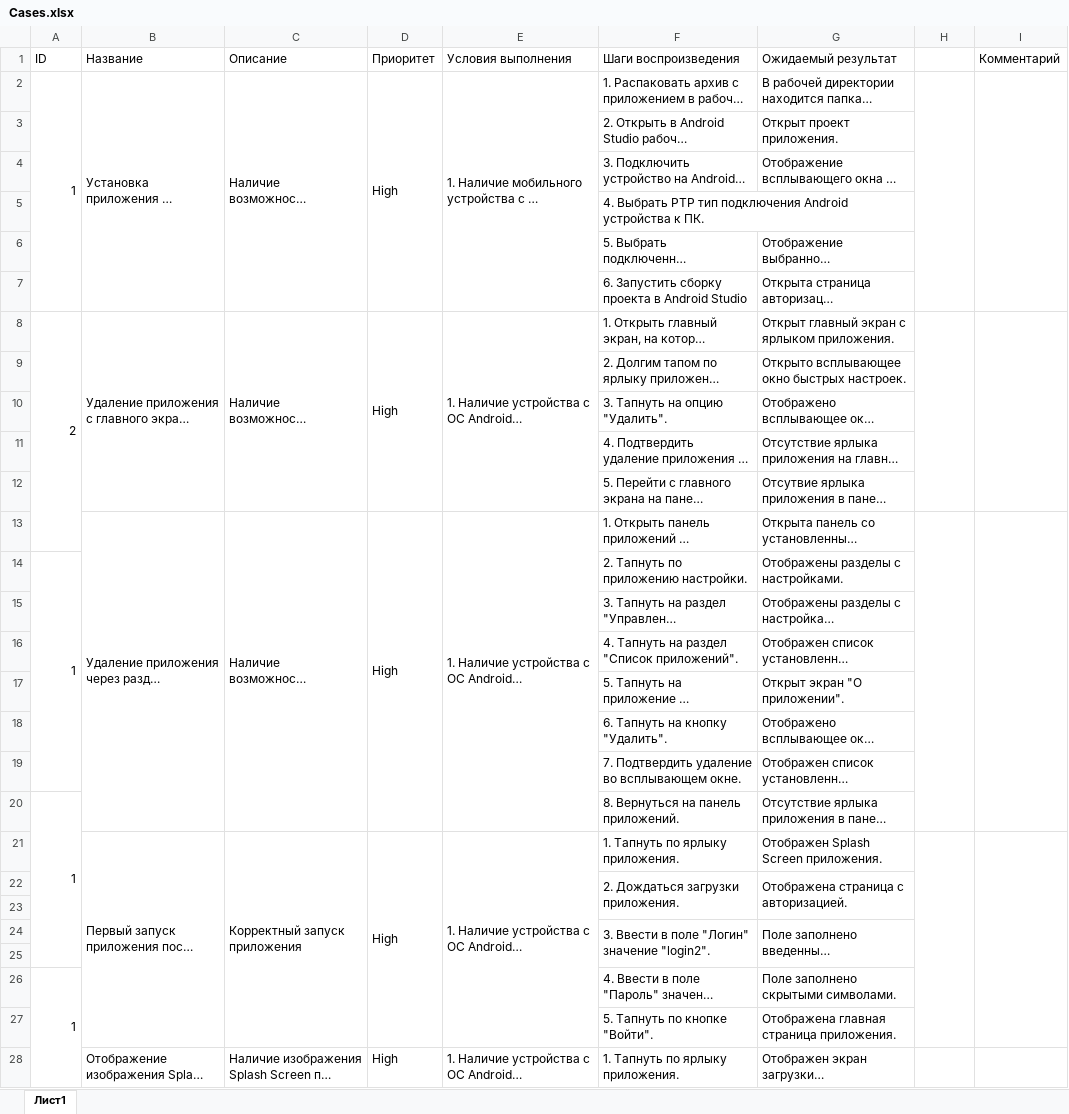
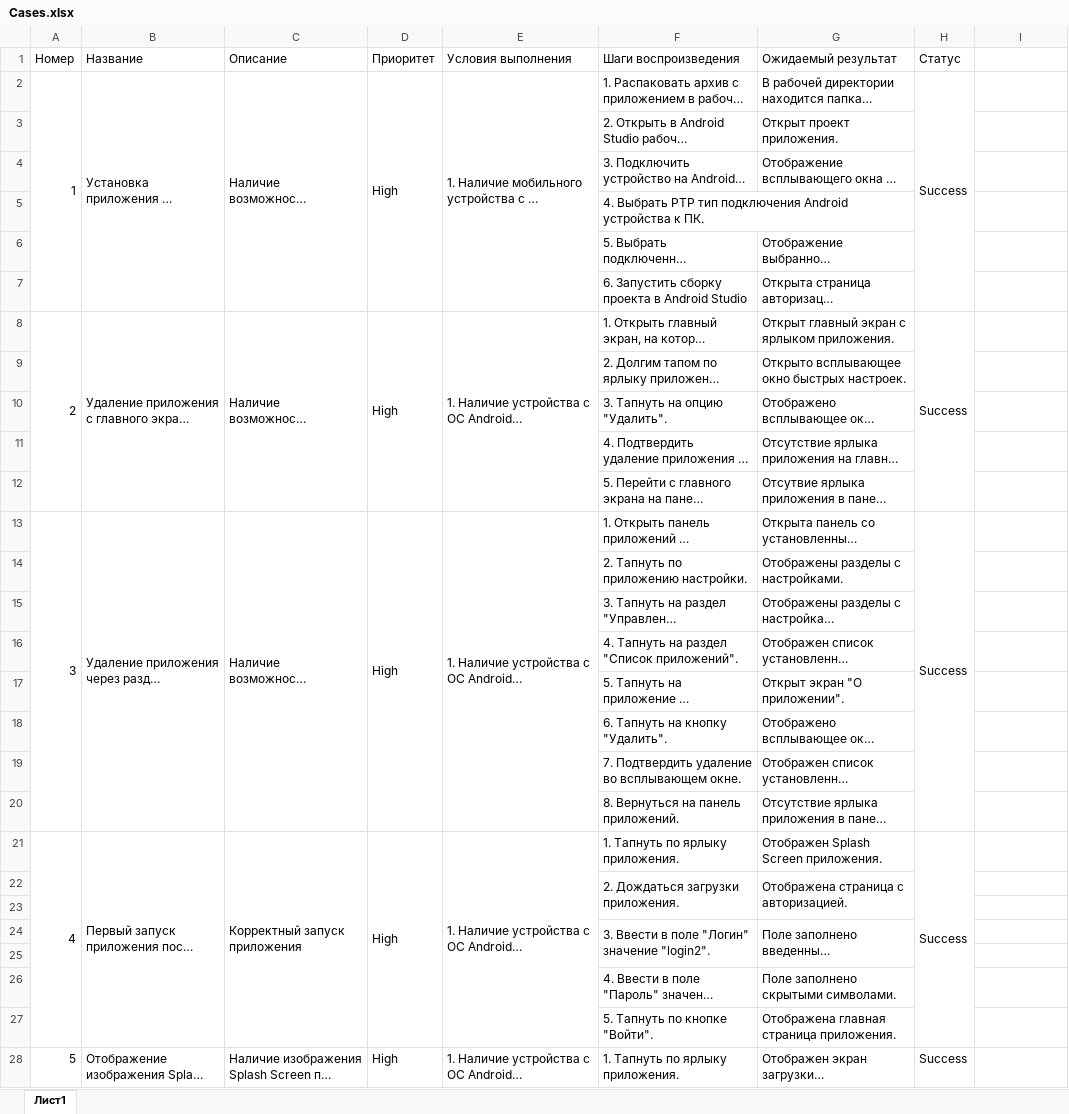
Before and after one commit to gulyolik/DiplomaProject, an Excel workbook: Cases.xlsx, sheet Лист1, drawn as a sheet; only a part is shown; long unchanged cells end in …; values as stored, in another font and other column widths than the file's, no cell formats; charts and pictures not drawn; removed rows and columns are numbered as before the commit, all else as after; the diff covers the shown part only; the diff names each change by its address in the sheet, - before the commit and + after, or states it on an @@ line.

```diff
--- a/Cases.xlsx (sheet Лист1)
+++ b/Cases.xlsx (sheet Лист1)
-A1: ID
+A1: Номер
-H1: (empty)
+H1: Статус
-I1: Комментарий
+I1: (empty)
-H2 (Статус): (empty)
+H2 (Статус): Success
-I2:I7 merged
-A8:A13 merged
+A8:A12 merged
-H8 (Статус): (empty)
+H8 (Статус): Success
-I8:I12 merged
-A13 (Номер): (empty)
+A13 (Номер): 3
+A13:A20 merged
-H13 (Статус): (empty)
+H13 (Статус): Success
-I13:I20 merged
-A14 (Номер): 1
+A14 (Номер): (empty)
-A14:A19 merged
-A20 (Номер): 1
+A20 (Номер): (empty)
-A20:A25 merged
-A21 (Номер): (empty)
+A21 (Номер): 4
+A21:A27 merged
-H21 (Статус): (empty)
+H21 (Статус): Success
-I21:I27 merged
-A26 (Номер): 1
+A26 (Номер): (empty)
-A26:A31 merged
-A28 (Номер): (empty)
+A28 (Номер): 5
-H28 (Статус): (empty)
+H28 (Статус): Success
```
Also changed, not shown: 726 added rows, 109 removed rows, 34 moved rows, 227 edited cells and merged cells elsewhere in this sheet, cell formats, Check.xlsx, 3 other files.
